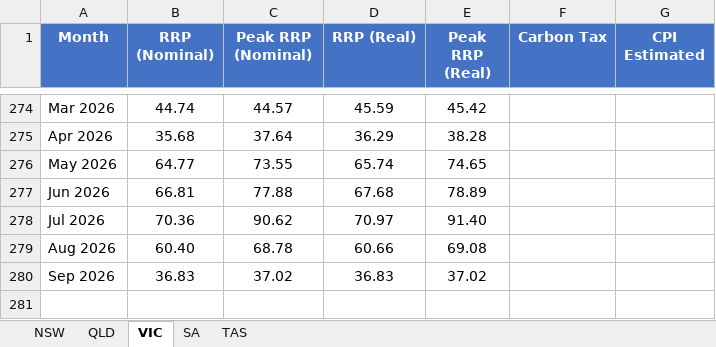
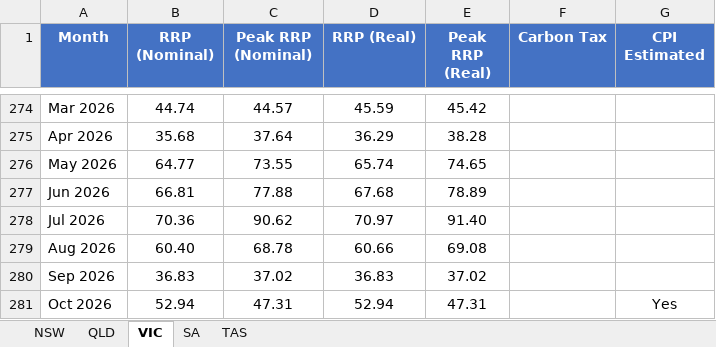
Before and after one commit to cutout-z/aemo-historical-prices, an Excel workbook: outputs/All_States_historical_prices.xlsx, sheet VIC, drawn as a sheet; only a part is shown, gaps mark what is left out; values as stored, in another font and other column widths than the file's, no borders; the diff names each change by its address in the sheet, - before the commit and + after, or states it on an @@ line.

```diff
--- a/outputs/All_States_historical_prices.xlsx (sheet VIC)
+++ b/outputs/All_States_historical_prices.xlsx (sheet VIC)
+row 281: Oct 2026 | 52.94 | 47.31 | 52.94 | 47.31 |  | Yes
```
Also changed, not shown: sheet TAS, sheet QLD, sheet SA, sheet NSW, outputs/NSW_historical_prices.xlsx, outputs/QLD_historical_prices.xlsx, 5 other files.
